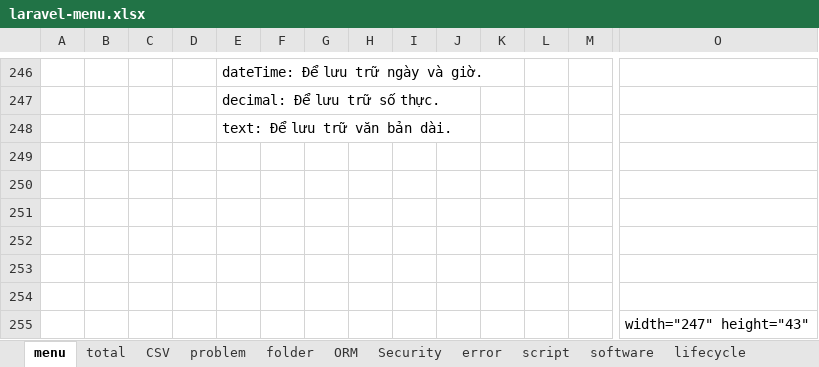
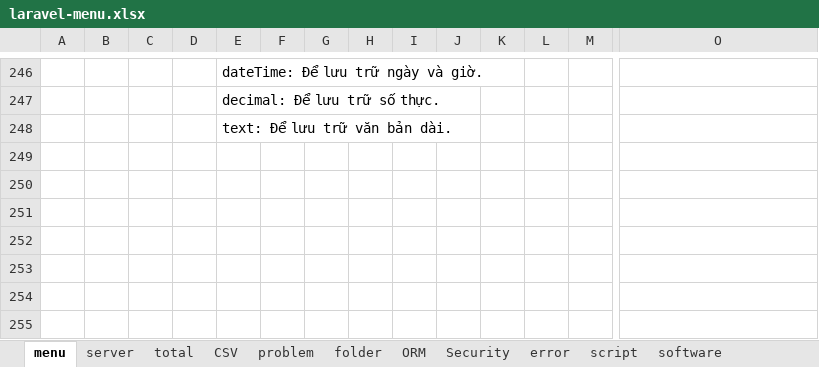
Before and after one commit to PhanDongg/MENU, an Excel workbook: laravel-menu.xlsx, sheet menu, drawn as a sheet; only a part is shown, gaps mark what is left out; values as stored, in another font and other column widths than the file's, no borders; rows hold the shown columns only; the diff names each change by its address in the sheet, - before the commit and + after, or states it on an @@ line.

```diff
--- a/laravel-menu.xlsx (sheet menu)
+++ b/laravel-menu.xlsx (sheet menu)
+sheet tab: server
-row 249: (empty)
-row 250: (empty)
-row 251: (empty)
-row 252: (empty)
-row 253: (empty)
-row 254: (empty)
-row 255:  |  |  |  |  |  |  |  |  |  |  |  |  | width="247" height="43"
```
Also changed, not shown: sheet script, reactjs.xlsx, 1 other file.
